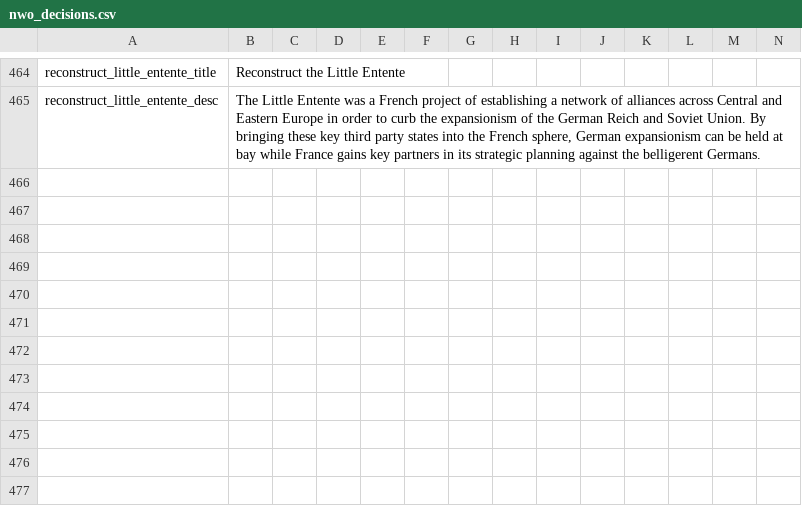
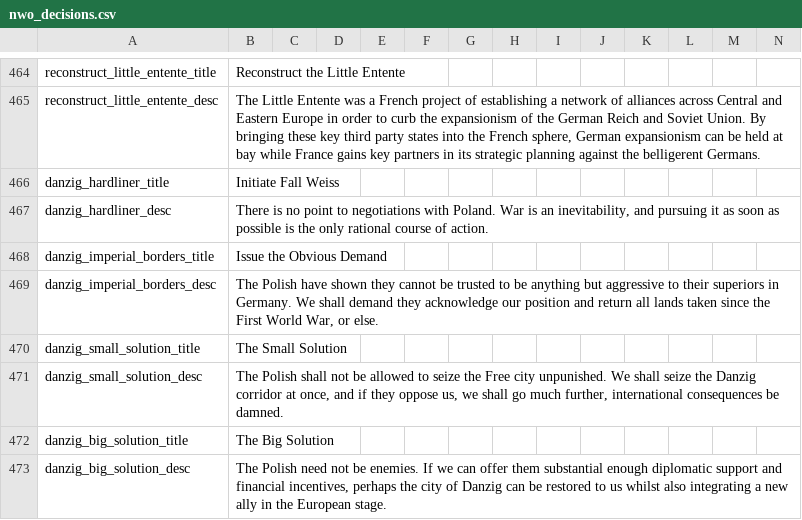
Before and after one commit to Bismarckingit/Peace-In-Our-Time, a CSV file: PIOT/localisation/nwo_decisions.csv, drawn as a sheet; only a part is shown, gaps mark what is left out; rows hold the shown columns only; the diff names each change by its address in the sheet, - before the commit and + after, or states it on an @@ line.

```diff
--- a/PIOT/localisation/nwo_decisions.csv
+++ b/PIOT/localisation/nwo_decisions.csv
+row 466: danzig_hardliner_title | Initiate Fall Weiss
+row 467: danzig_hardliner_desc | There is no point to negotiations with Poland. War is an inevitability, and pursuing it as soon as possible is the only rational course of action.
+row 468: danzig_imperial_borders_title | Issue the Obvious Demand
+row 469: danzig_imperial_borders_desc | The Polish have shown they cannot be trusted to be anything but aggressive to their superiors in Germany. We shall demand they acknowledge our position and return all lands taken since the First World War, or else.
+row 470: danzig_small_solution_title | The Small Solution
+row 471: danzig_small_solution_desc | The Polish shall not be allowed to seize the Free city unpunished. We shall seize the Danzig corridor at once, and if they oppose us, we shall go much further, international consequences be damned.
+row 472: danzig_big_solution_title | The Big Solution
+row 473: danzig_big_solution_desc | The Polish need not be enemies. If we can offer them substantial enough diplomatic support and financial incentives, perhaps the city of Danzig can be restored to us whilst also integrating a new ally in the European stage.
```
Also changed, not shown: PIOT/localisation/PIOT modifiers.csv, 3 other files.
